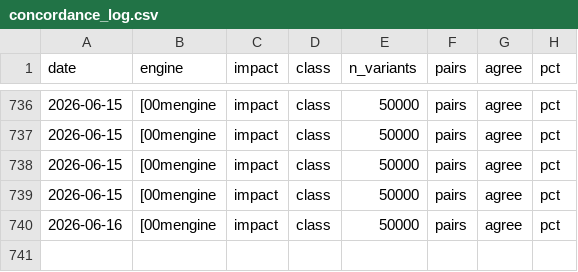
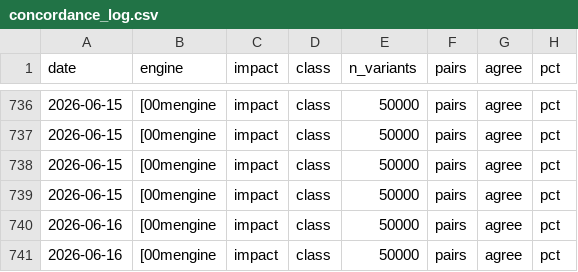
Before and after one commit to sounkou-bioinfo/duckvep, a CSV file: data/vep_dumps/concordance_log.csv, drawn as a sheet; only a part is shown, gaps mark what is left out; the diff names each change by its address in the sheet, - before the commit and + after, or states it on an @@ line.

```diff
--- a/data/vep_dumps/concordance_log.csv
+++ b/data/vep_dumps/concordance_log.csv
+row 741: 2026-06-16 | [00mengine | impact | class | 50000 | pairs | agree | pct
```
Also changed, not shown: correctness/data/discordance_by_consequence.csv, correctness/data/error_transitions.csv, 5 other files.
